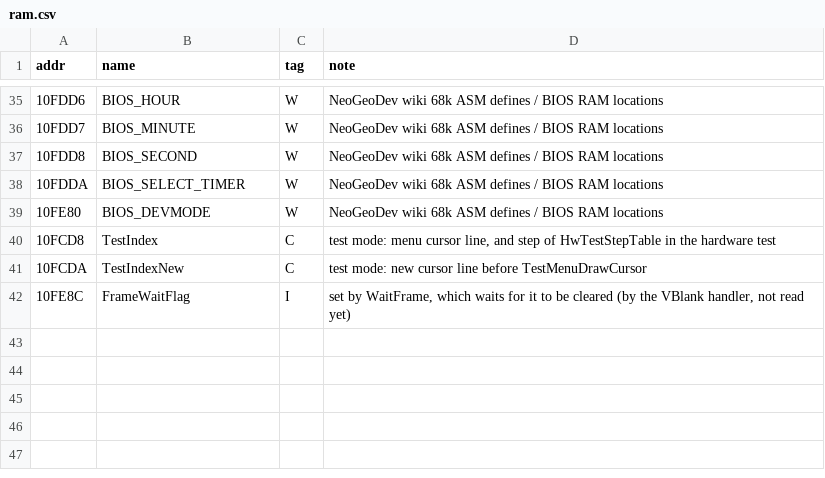
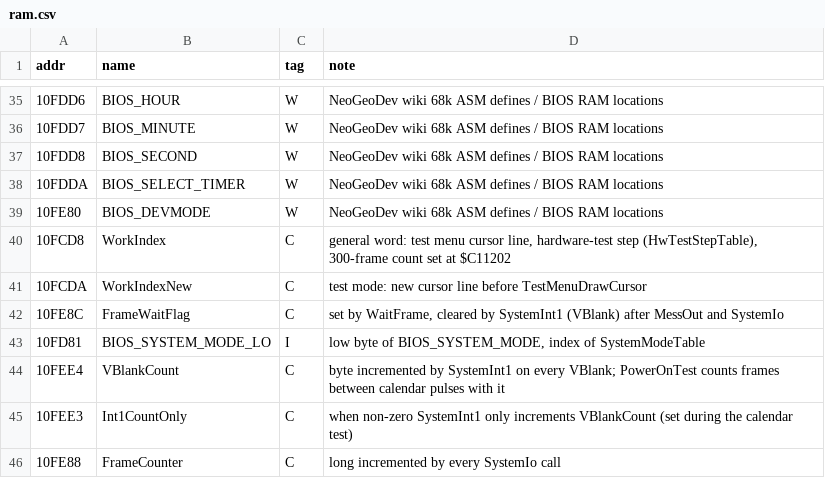
Before and after one commit to Raphael-Boichot/Neo-Geo-sp-s2-bios-disassembly, a CSV file: symbols/ram.csv, drawn as a sheet; only a part is shown, gaps mark what is left out.

```diff
--- a/symbols/ram.csv
+++ b/symbols/ram.csv
@@ -39,4 +39,8 @@ addr,name,tag,note
 10FE80,BIOS_DEVMODE,W,NeoGeoDev wiki 68k ASM defines / BIOS RAM locations
-10FCD8,TestIndex,C,"test mode: menu cursor line, and step of HwTestStepTable in the hardware test"
-10FCDA,TestIndexNew,C,"test mode: new cursor line before TestMenuDrawCursor"
-10FE8C,FrameWaitFlag,I,"set by WaitFrame, which waits for it to be cleared (by the VBlank handler, not read yet)"
+10FCD8,WorkIndex,C,"general word: test menu cursor line, hardware-test step (HwTestStepTable), 300-frame count set at $C11202"
+10FCDA,WorkIndexNew,C,"test mode: new cursor line before TestMenuDrawCursor"
+10FE8C,FrameWaitFlag,C,"set by WaitFrame, cleared by SystemInt1 (VBlank) after MessOut and SystemIo"
+10FD81,BIOS_SYSTEM_MODE_LO,I,"low byte of BIOS_SYSTEM_MODE, index of SystemModeTable"
+10FEE4,VBlankCount,C,"byte incremented by SystemInt1 on every VBlank; PowerOnTest counts frames between calendar pulses with it"
+10FEE3,Int1CountOnly,C,"when non-zero SystemInt1 only increments VBlankCount (set during the calendar test)"
+10FE88,FrameCounter,C,"long incremented by every SystemIo call"
```
Also changed, not shown: symbols/rom_names.csv, 2 other files.
